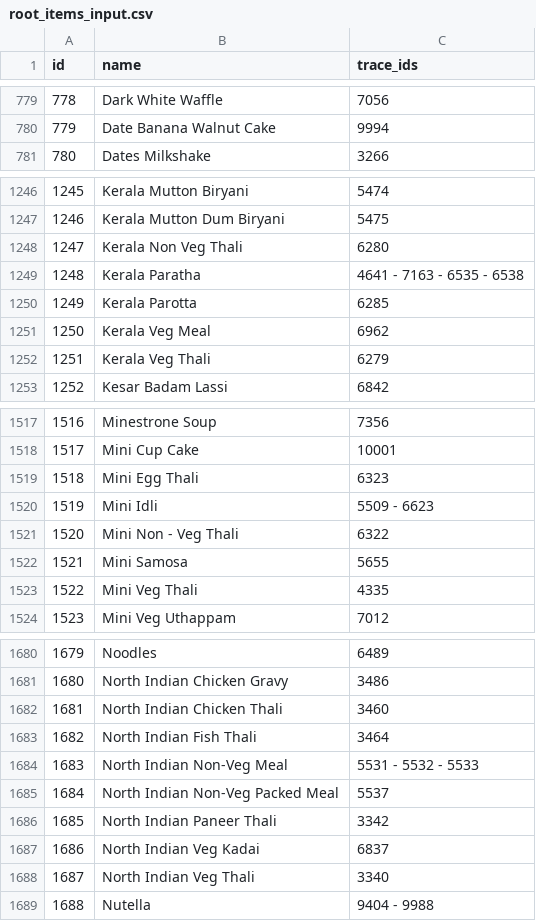
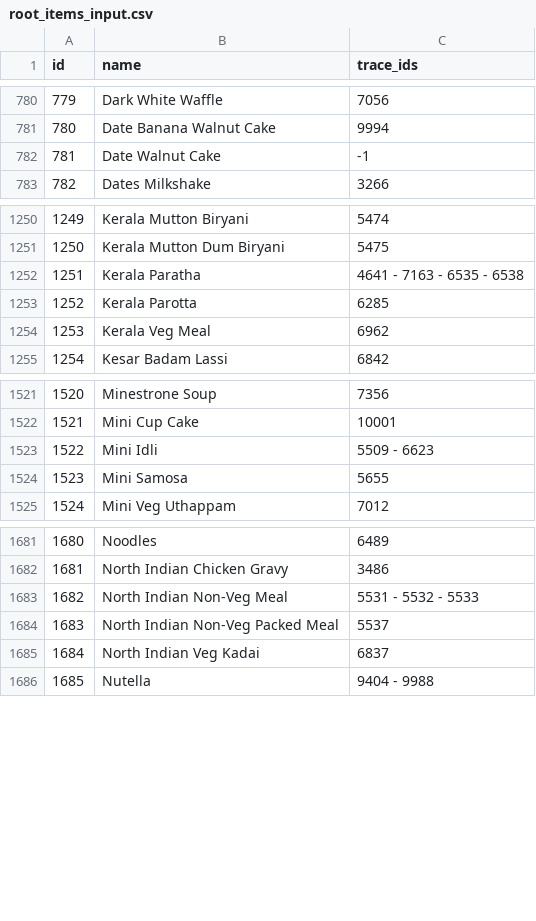
Before and after one commit to rishabh-hungerbox/rest-ai, a CSV file: menu_mapping/input/root_items_input.csv, drawn as a sheet; only a part is shown, gaps mark what is left out; removed rows and columns are numbered as before the commit, all else as after; the diff covers the shown part only; the diff names each change by its address in the sheet, - before the commit and + after, or states it on an @@ line.

Commit message:
better prompts and input

```diff
--- a/menu_mapping/input/root_items_input.csv
+++ b/menu_mapping/input/root_items_input.csv
@@ column A (id) renumbered from row 187 down @@
+row 782: 781 | Date Walnut Cake | -1
-row 1248: 1247 | Kerala Non Veg Thali | 6280
-row 1252: 1251 | Kerala Veg Thali | 6279
-row 1519: 1518 | Mini Egg Thali | 6323
-row 1521: 1520 | Mini Non - Veg Thali | 6322
-row 1523: 1522 | Mini Veg Thali | 4335
-row 1682: 1681 | North Indian Chicken Thali | 3460
-row 1683: 1682 | North Indian Fish Thali | 3464
-row 1686: 1685 | North Indian Paneer Thali | 3342
-row 1688: 1687 | North Indian Veg Thali | 3340
```
Also changed, not shown: 10 added rows, 9 removed rows and 6 edited cells elsewhere in this file, menu_mapping/input/prompt_data.csv, 2 other files.
